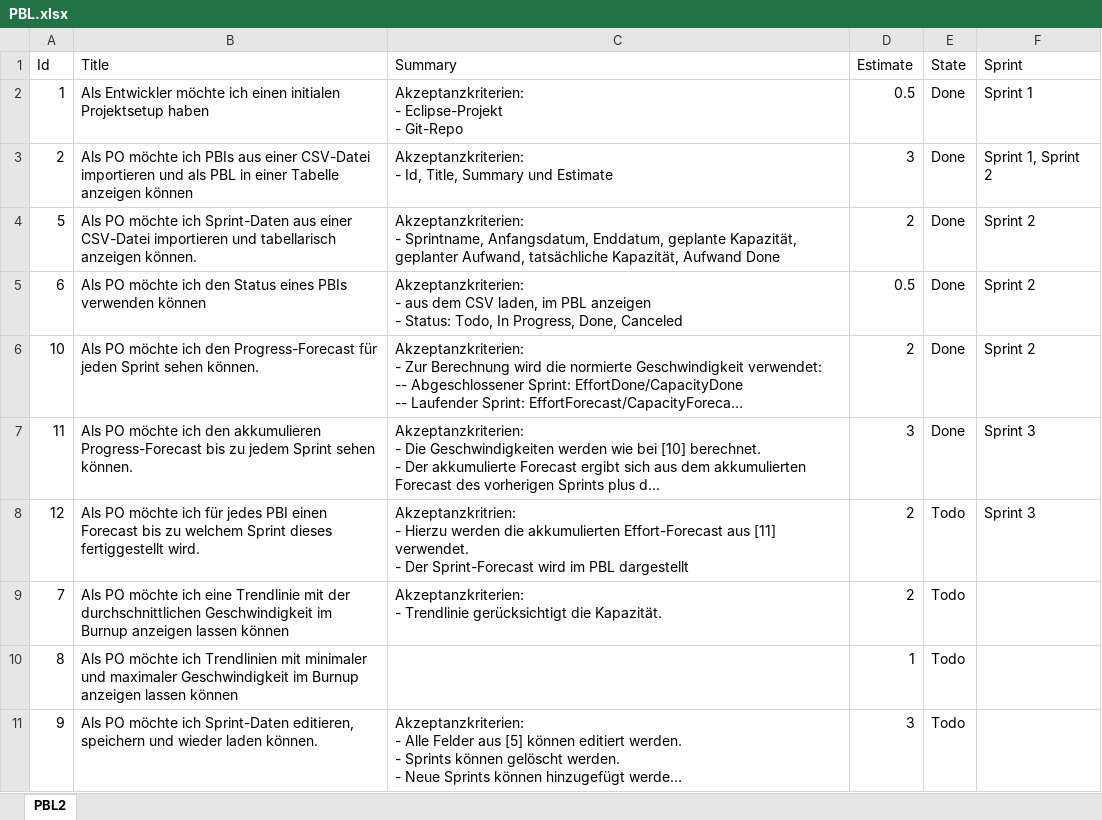
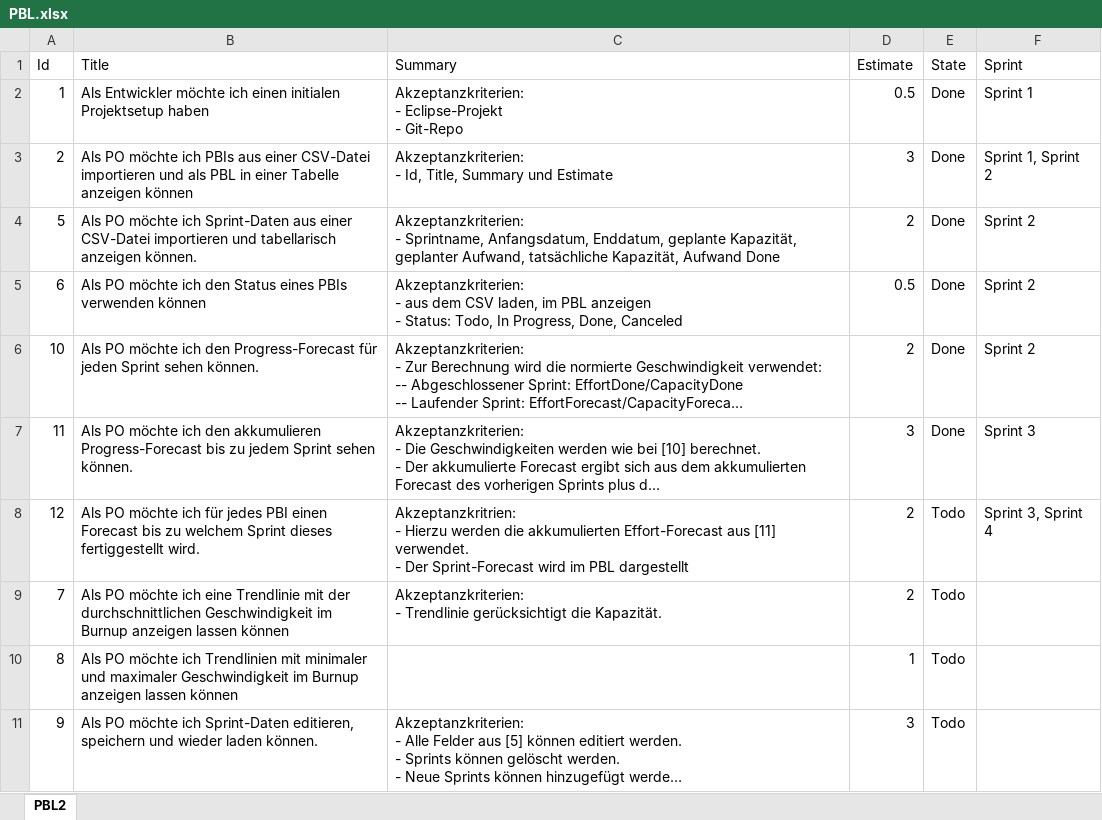
Before and after one commit to FrankBeeh/ProductBacklogTimeline, an Excel workbook: ProductBacklog/PBL.xlsx, sheet PBL2, drawn as a sheet; only a part is shown; long unchanged cells end in …; values as stored, in another font and other column widths than the file's, no borders; the diff names each change by its address in the sheet, - before the commit and + after, or states it on an @@ line.

Commit message:
[PBL] Planning Sprint 4.

```diff
--- a/ProductBacklog/PBL.xlsx (sheet PBL2)
+++ b/ProductBacklog/PBL.xlsx (sheet PBL2)
-F8 (Sprint): Sprint 3
+F8 (Sprint): Sprint 3, Sprint 4
```
Also changed, not shown: ProductBacklog/Sprints.xlsx, 2 other files.
